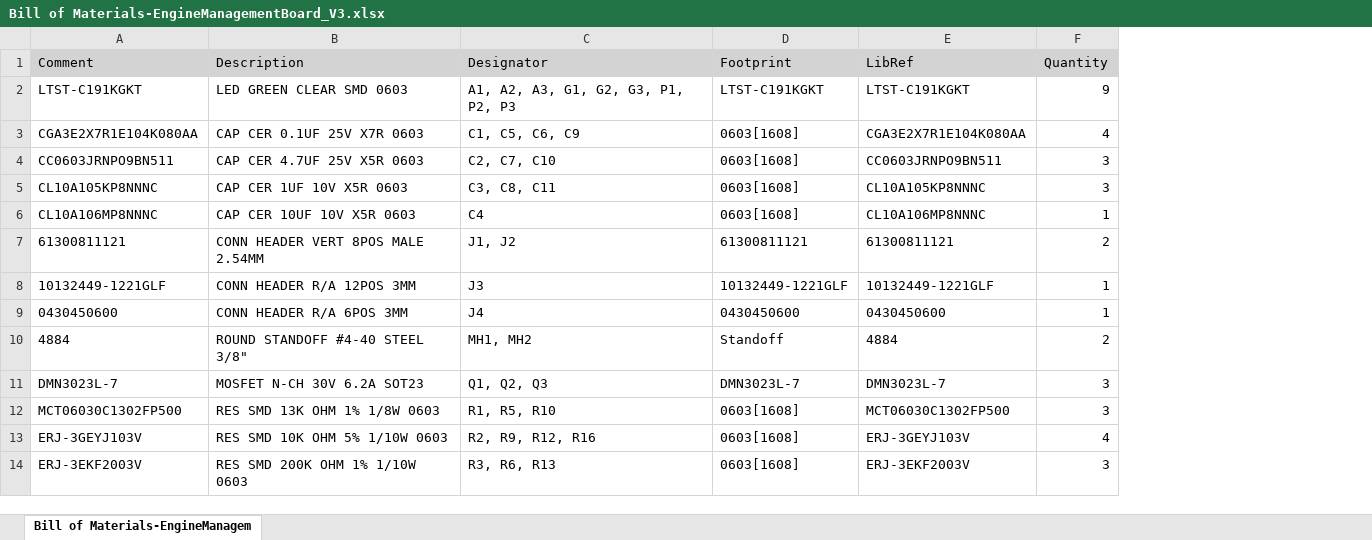
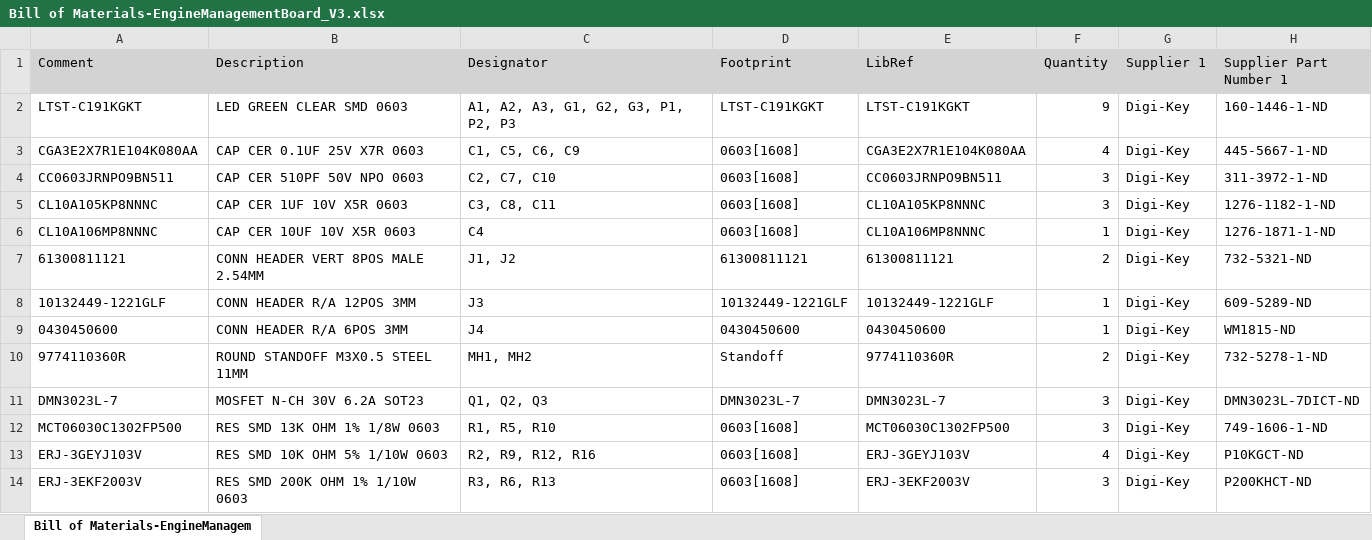
Before and after one commit to StudentOrganisationForAerospaceResearch/Andromeda-V3.2, an Excel workbook: EngineManagementBoard_V3/Bill of Materials-EngineManagementBoard_V3.xlsx, sheet Bill of Materials-EngineManagem, drawn as a sheet; only a part is shown; values as stored, in another font and other column widths than the file's, no borders; the diff names each change by its address in the sheet, - before the commit and + after, or states it on an @@ line.

```diff
--- a/EngineManagementBoard_V3/Bill of Materials-EngineManagementBoard_V3.xlsx (sheet Bill of Materials-EngineManagem)
+++ b/EngineManagementBoard_V3/Bill of Materials-EngineManagementBoard_V3.xlsx (sheet Bill of Materials-EngineManagem)
+column G (Supplier 1), rows 2-14: all Digi-Key
+column H (Supplier Part Number 1), rows 2-14: 160-1446-1-ND | 445-5667-1-ND | 311-3972-1-ND | 1276-1182-1-ND | 1276-1871-1-ND | 732-5321-ND | 609-5289-ND | WM1815-ND | 732-5278-1-ND | DMN3023L-7DICT-ND | 749-1606-1-ND | P10KGCT-ND | P200KHCT-ND
-B4 (Description): CAP CER 4.7UF 25V X5R 0603
+B4 (Description): CAP CER 510PF 50V NPO 0603
-A10 (Comment): 4884
+A10 (Comment): 9774110360R
-B10 (Description): ROUND STANDOFF #4-40 STEEL 3/8"
+B10 (Description): ROUND STANDOFF M3X0.5 STEEL 11MM
-E10 (LibRef): 4884
+E10 (LibRef): 9774110360R
```
Also changed, not shown: 2 other files.
